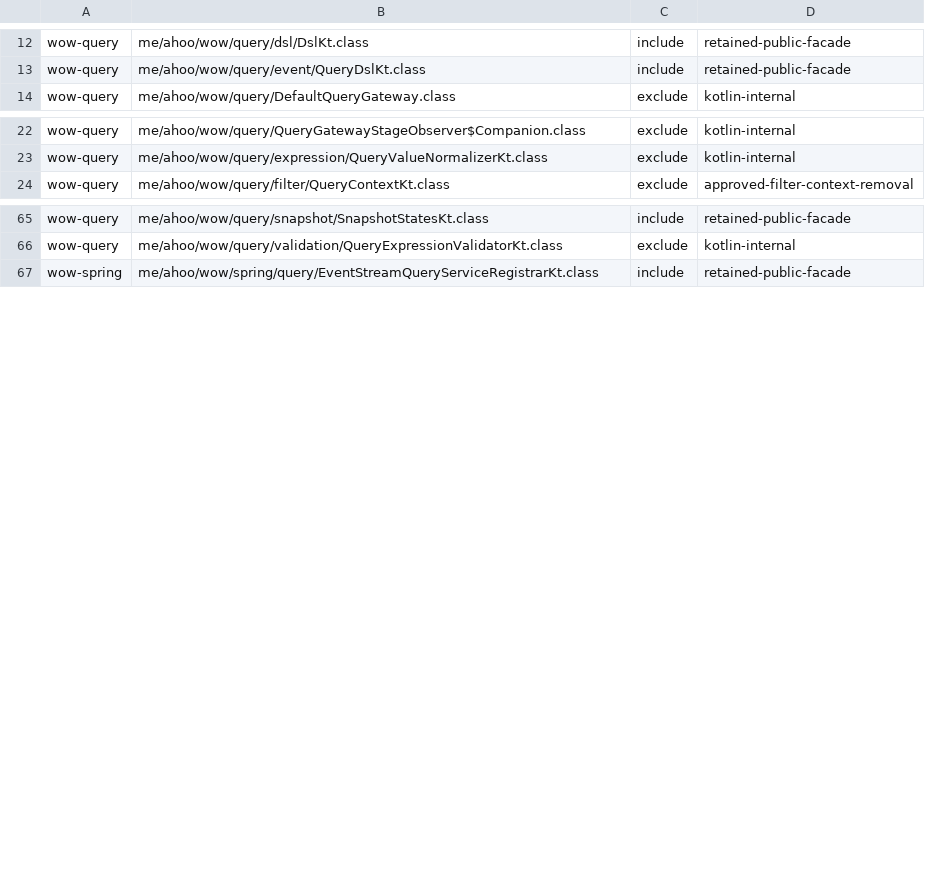
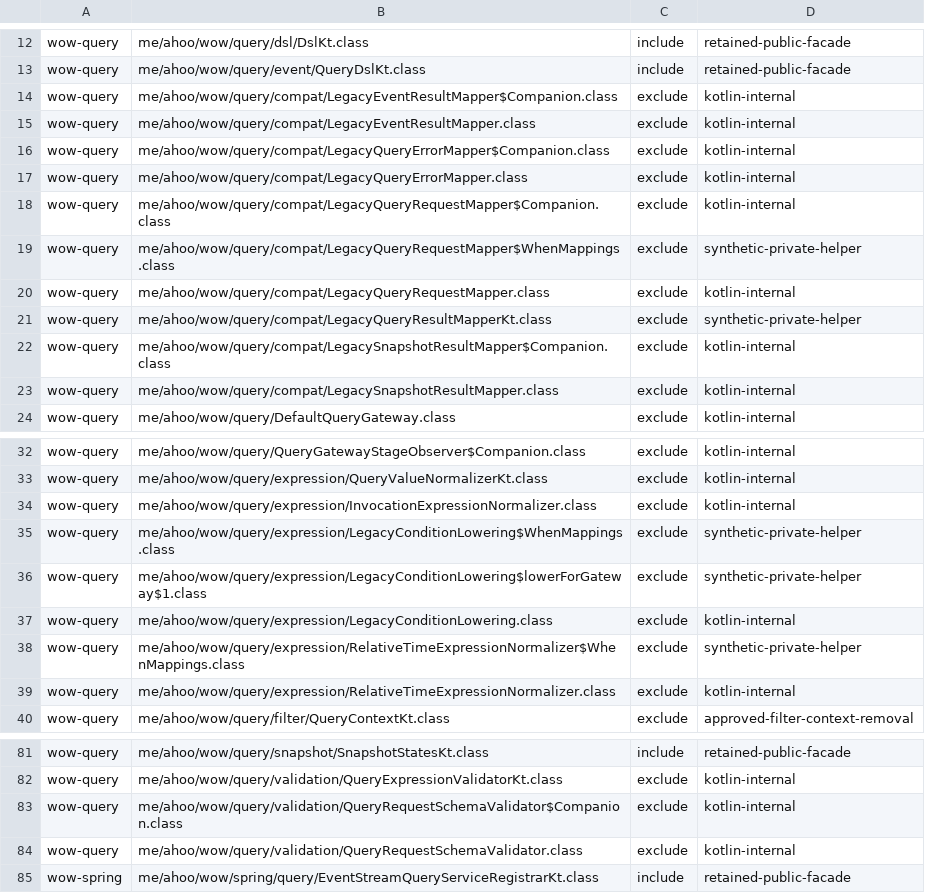
Before and after one commit to Ahoo-Wang/Wow, a TSV file: config/query-api/class-overrides.tsv, drawn as a sheet; only a part is shown, gaps mark what is left out.

Commit message:
feat: delegate legacy query api to gateway

```diff
--- a/config/query-api/class-overrides.tsv
+++ b/config/query-api/class-overrides.tsv
@@ -13,2 +13,12 @@ wow-query	me/ahoo/wow/query/dsl/DslKt.class	include	retained-public-facade
 wow-query	me/ahoo/wow/query/event/QueryDslKt.class	include	retained-public-facade
+wow-query	me/ahoo/wow/query/compat/LegacyEventResultMapper$Companion.class	exclude	kotlin-internal
+wow-query	me/ahoo/wow/query/compat/LegacyEventResultMapper.class	exclude	kotlin-internal
+wow-query	me/ahoo/wow/query/compat/LegacyQueryErrorMapper$Companion.class	exclude	kotlin-internal
+wow-query	me/ahoo/wow/query/compat/LegacyQueryErrorMapper.class	exclude	kotlin-internal
+wow-query	me/ahoo/wow/query/compat/LegacyQueryRequestMapper$Companion.class	exclude	kotlin-internal
+wow-query	me/ahoo/wow/query/compat/LegacyQueryRequestMapper$WhenMappings.class	exclude	synthetic-private-helper
+wow-query	me/ahoo/wow/query/compat/LegacyQueryRequestMapper.class	exclude	kotlin-internal
+wow-query	me/ahoo/wow/query/compat/LegacyQueryResultMapperKt.class	exclude	synthetic-private-helper
+wow-query	me/ahoo/wow/query/compat/LegacySnapshotResultMapper$Companion.class	exclude	kotlin-internal
+wow-query	me/ahoo/wow/query/compat/LegacySnapshotResultMapper.class	exclude	kotlin-internal
 wow-query	me/ahoo/wow/query/DefaultQueryGateway.class	exclude	kotlin-internal
@@ -23,2 +33,8 @@ wow-query	me/ahoo/wow/query/QueryGatewayStageObserver$Companion.class	exclude	ko
 wow-query	me/ahoo/wow/query/expression/QueryValueNormalizerKt.class	exclude	kotlin-internal
+wow-query	me/ahoo/wow/query/expression/InvocationExpressionNormalizer.class	exclude	kotlin-internal
+wow-query	me/ahoo/wow/query/expression/LegacyConditionLowering$WhenMappings.class	exclude	synthetic-private-helper
+wow-query	me/ahoo/wow/query/expression/LegacyConditionLowering$lowerForGateway$1.class	exclude	synthetic-private-helper
+wow-query	me/ahoo/wow/query/expression/LegacyConditionLowering.class	exclude	kotlin-internal
+wow-query	me/ahoo/wow/query/expression/RelativeTimeExpressionNormalizer$WhenMappings.class	exclude	synthetic-private-helper
+wow-query	me/ahoo/wow/query/expression/RelativeTimeExpressionNormalizer.class	exclude	kotlin-internal
 wow-query	me/ahoo/wow/query/filter/QueryContextKt.class	exclude	approved-filter-context-removal
@@ -66,2 +82,4 @@ wow-query	me/ahoo/wow/query/snapshot/SnapshotStatesKt.class	include	retained-pub
 wow-query	me/ahoo/wow/query/validation/QueryExpressionValidatorKt.class	exclude	kotlin-internal
+wow-query	me/ahoo/wow/query/validation/QueryRequestSchemaValidator$Companion.class	exclude	kotlin-internal
+wow-query	me/ahoo/wow/query/validation/QueryRequestSchemaValidator.class	exclude	kotlin-internal
 wow-spring	me/ahoo/wow/spring/query/EventStreamQueryServiceRegistrarKt.class	include	retained-public-facade
```
Also changed, not shown: 42 other files.
